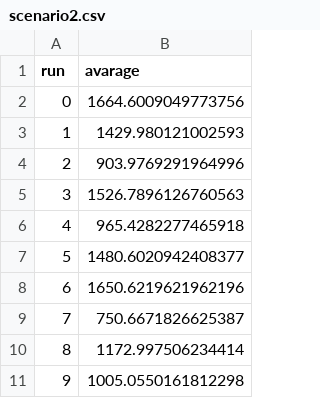
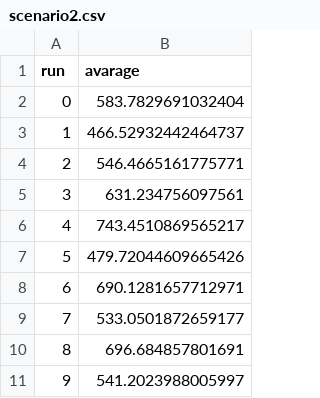
Before and after one commit to rickvanarkel/AS2, a CSV file: EPA1352-G11-A2/model/scenario2.csv, drawn as a sheet.

Commit message:
Volledige model ellende, moet alleen nog comments bij en aan elkaar geplakt worden.

```diff
--- a/EPA1352-G11-A2/model/scenario2.csv
+++ b/EPA1352-G11-A2/model/scenario2.csv
@@ -1,11 +1,11 @@
 run,avarage
-0,1664.6009049773756
-1,1429.980121002593
-2,903.9769291964996
-3,1526.7896126760563
-4,965.4282277465918
-5,1480.6020942408377
-6,1650.6219621962196
-7,750.6671826625387
-8,1172.997506234414
-9,1005.0550161812298
+0,583.7829691032404
+1,466.52932442464737
+2,546.4665161775771
+3,631.234756097561
+4,743.4510869565217
+5,479.72044609665426
+6,690.1281657712971
+7,533.0501872659177
+8,696.684857801691
+9,541.2023988005997
```
Also changed, not shown: EPA1352-G11-A2/model/scenario1.csv, EPA1352-G11-A2/model/scenario3.csv, 5 other files.
